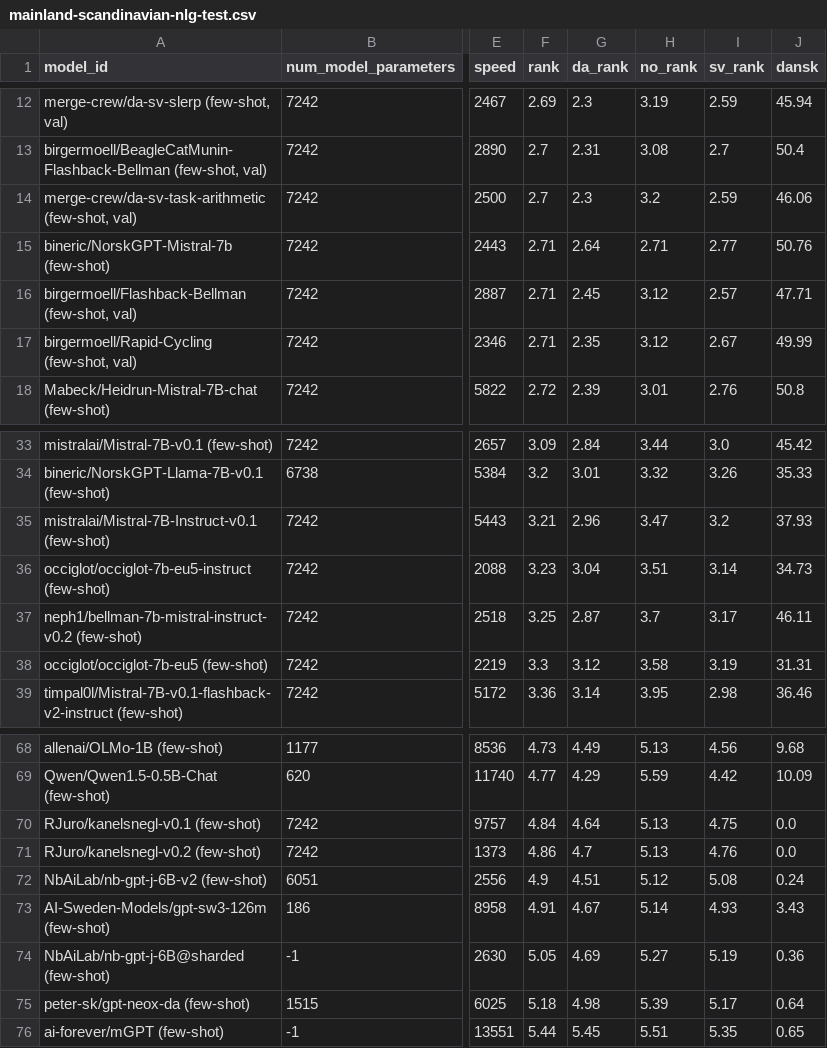
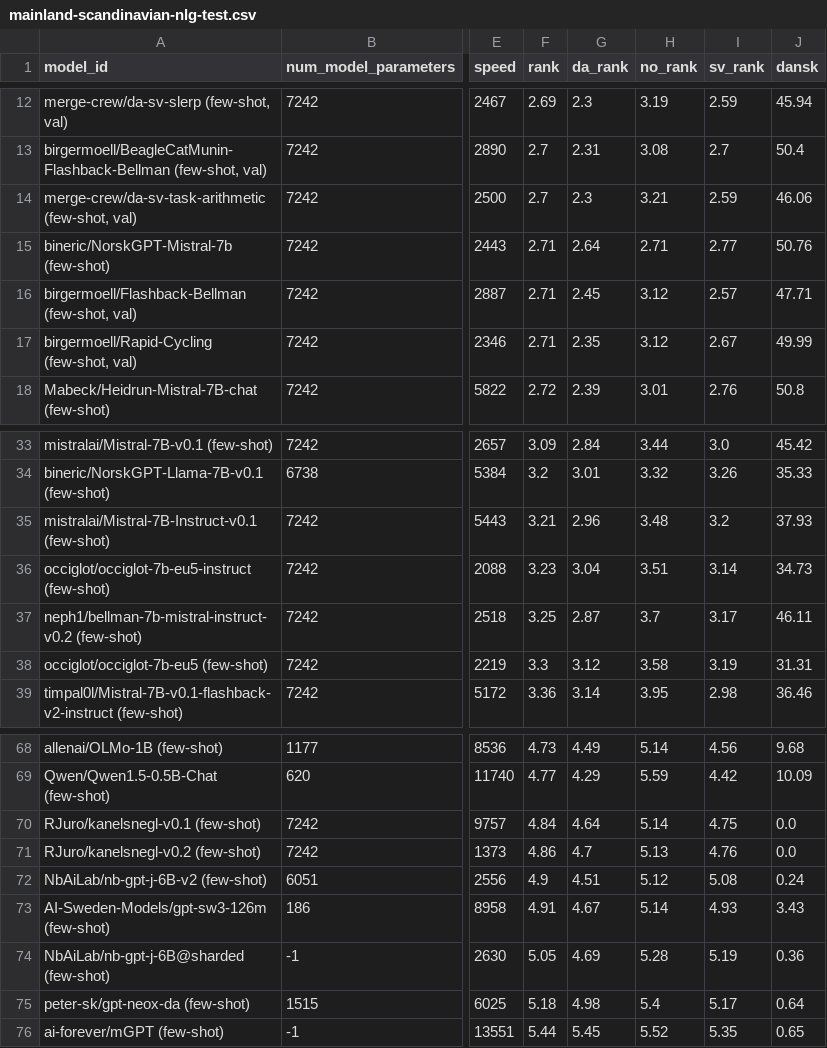
Before and after one commit to ScandEval/scandeval.github.io, a CSV file: mainland-scandinavian-nlg-test.csv, drawn as a sheet; only a part is shown, gaps mark what is left out; the diff covers the shown part only; the diff names each change by its address in the sheet, - before the commit and + after, or states it on an @@ line.

```diff
--- a/mainland-scandinavian-nlg-test.csv
+++ b/mainland-scandinavian-nlg-test.csv
-H14 (no_rank): 3.2
+H14 (no_rank): 3.21
-H35 (no_rank): 3.47
+H35 (no_rank): 3.48
-H68 (no_rank): 5.13
+H68 (no_rank): 5.14
-H70 (no_rank): 5.13
+H70 (no_rank): 5.14
-H74 (no_rank): 5.27
+H74 (no_rank): 5.28
-H75 (no_rank): 5.39
+H75 (no_rank): 5.4
-H76 (no_rank): 5.51
+H76 (no_rank): 5.52
```
Also changed, not shown: 1 added row, 1 removed row and 15 edited cells elsewhere in this file, mainland-scandinavian-nlu-test.csv, 2 other files.
